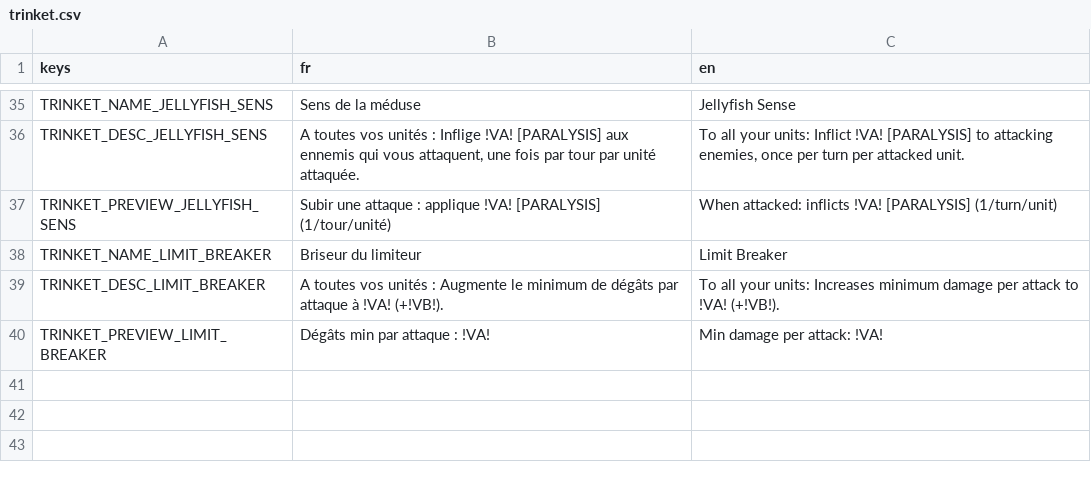
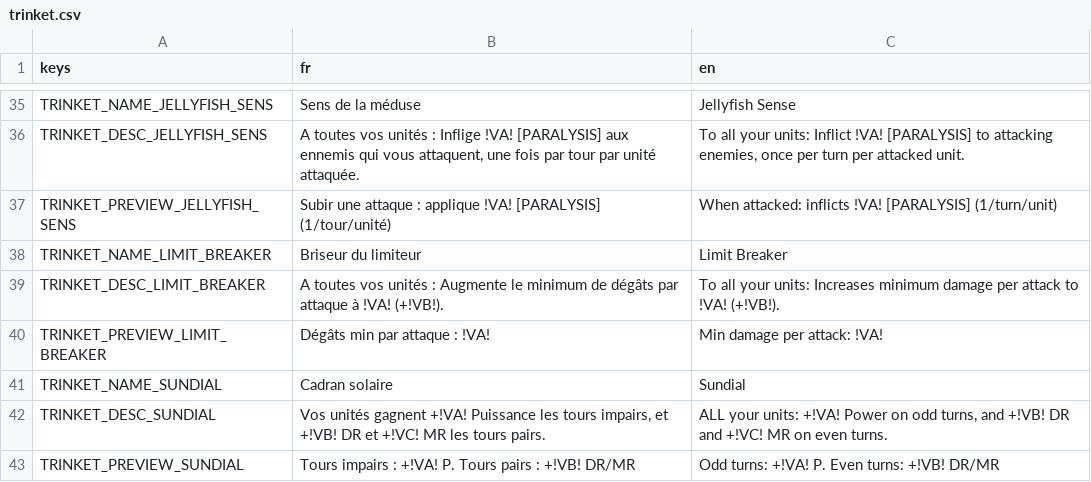
Before and after one commit to Atio3f/FightOfCities2D, a CSV file: translations/trinket.csv, drawn as a sheet; only a part is shown, gaps mark what is left out; the diff names each change by its address in the sheet, - before the commit and + after, or states it on an @@ line.

Commit message:
Add Sundial Trinket
Add Sundial Trinket, giving power on odd turns and dr and mr on even turns
+ Some UI text changes

```diff
--- a/translations/trinket.csv
+++ b/translations/trinket.csv
+row 41: TRINKET_NAME_SUNDIAL | Cadran solaire | Sundial
+row 42: TRINKET_DESC_SUNDIAL | Vos unités gagnent +!VA! Puissance les tours impairs, et +!VB! DR et +!VC! MR les tours pairs. | ALL your units: +!VA! Power on odd turns, and +!VB! DR and +!VC! MR on even turns.
+row 43: TRINKET_PREVIEW_SUNDIAL | Tours impairs : +!VA! P. Tours pairs : +!VB! DR/MR | Odd turns: +!VA! P. Even turns: +!VB! DR/MR
```
Also changed, not shown: translations/effect.csv, translations/ui.csv, 15 other files.
